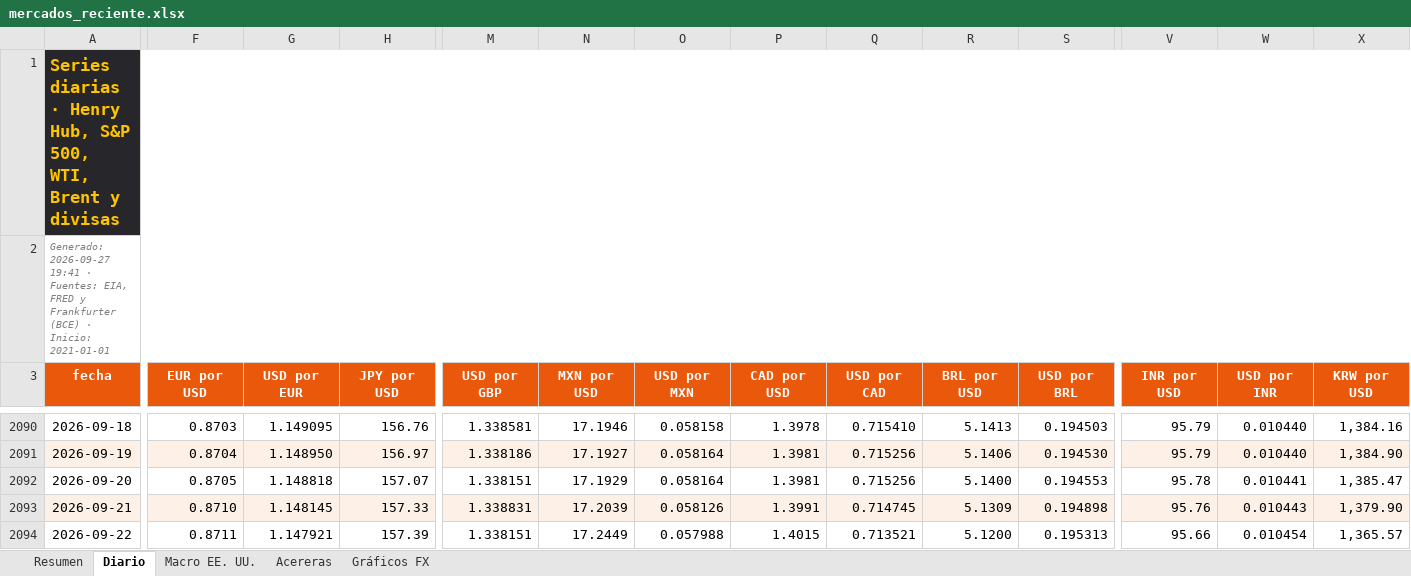
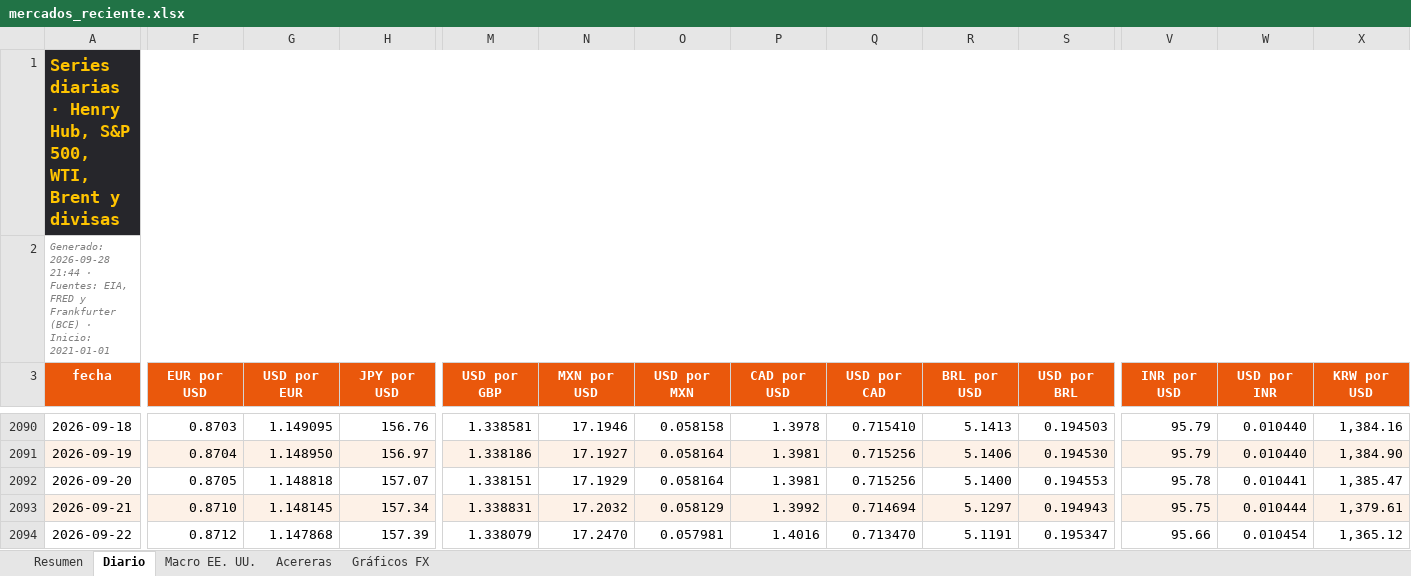
Before and after one commit to benjany2011-sys/Indicators, an Excel workbook: resultados/mercados_reciente.xlsx, sheet Diario, drawn as a sheet; only a part is shown, gaps mark what is left out; values as stored, in another font and other column widths than the file's, no borders; charts and pictures not drawn; the diff covers the shown part only; the diff names each change by its address in the sheet, - before the commit and + after, or states it on an @@ line.

```diff
--- a/resultados/mercados_reciente.xlsx (sheet Diario)
+++ b/resultados/mercados_reciente.xlsx (sheet Diario)
-A2 (fecha): Generado: 2026-09-27 19:41 · Fuentes:…
+A2 (fecha): Generado: 2026-09-28 21:44 · Fuentes:…
-H2093 (JPY por USD): 157.33
+H2093 (JPY por USD): 157.34
-N2093 (MXN por USD): 17.2039
+N2093 (MXN por USD): 17.2032
-O2093 (USD por MXN): 0.058126
+O2093 (USD por MXN): 0.058129
-P2093 (CAD por USD): 1.3991
+P2093 (CAD por USD): 1.3992
-Q2093 (USD por CAD): 0.714745
+Q2093 (USD por CAD): 0.714694
-R2093 (BRL por USD): 5.1309
+R2093 (BRL por USD): 5.1297
-S2093 (USD por BRL): 0.194898
+S2093 (USD por BRL): 0.194943
-V2093 (INR por USD): 95.76
+V2093 (INR por USD): 95.75
-W2093 (USD por INR): 0.010443
+W2093 (USD por INR): 0.010444
-X2093 (KRW por USD): 1,379.90
+X2093 (KRW por USD): 1,379.61
-F2094 (EUR por USD): 0.8711
+F2094 (EUR por USD): 0.8712
-G2094 (USD por EUR): 1.147921
+G2094 (USD por EUR): 1.147868
-M2094 (USD por GBP): 1.338151
+M2094 (USD por GBP): 1.338079
-N2094 (MXN por USD): 17.2449
+N2094 (MXN por USD): 17.2470
-O2094 (USD por MXN): 0.057988
+O2094 (USD por MXN): 0.057981
-P2094 (CAD por USD): 1.4015
+P2094 (CAD por USD): 1.4016
-Q2094 (USD por CAD): 0.713521
+Q2094 (USD por CAD): 0.713470
-R2094 (BRL por USD): 5.1200
+R2094 (BRL por USD): 5.1191
-S2094 (USD por BRL): 0.195313
+S2094 (USD por BRL): 0.195347
-X2094 (KRW por USD): 1,365.57
+X2094 (KRW por USD): 1,365.12
```
Also changed, not shown: 1 added row and 93 edited cells elsewhere in this sheet, sheet Resumen, sheet Acereras, sheet Macro EE. UU., charts or pictures, 5 other files.
